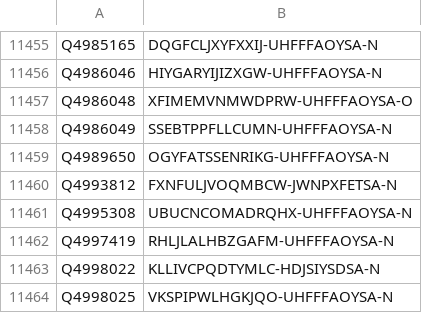
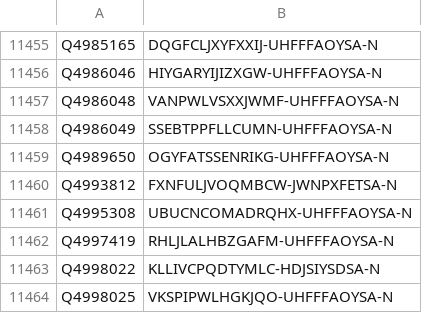
Before and after one commit to egonw/wikidata-chemistry, a TSV file: inchikeys/inchikeys_000.tsv, drawn as a sheet; only a part is shown, gaps mark what is left out.

```diff
--- a/inchikeys/inchikeys_000.tsv
+++ b/inchikeys/inchikeys_000.tsv
@@ -11456,3 +11456,3 @@ Q4985165	DQGFCLJXYFXXIJ-UHFFFAOYSA-N
 Q4986046	HIYGARYIJIZXGW-UHFFFAOYSA-N
-Q4986048	XFIMEMVNMWDPRW-UHFFFAOYSA-O
+Q4986048	VANPWLVSXXJWMF-UHFFFAOYSA-N
 Q4986049	SSEBTPPFLLCUMN-UHFFFAOYSA-N
```
Also changed, not shown: inchikeys/inchikeys_012.tsv, inchikeys/inchikeys_109.tsv.
